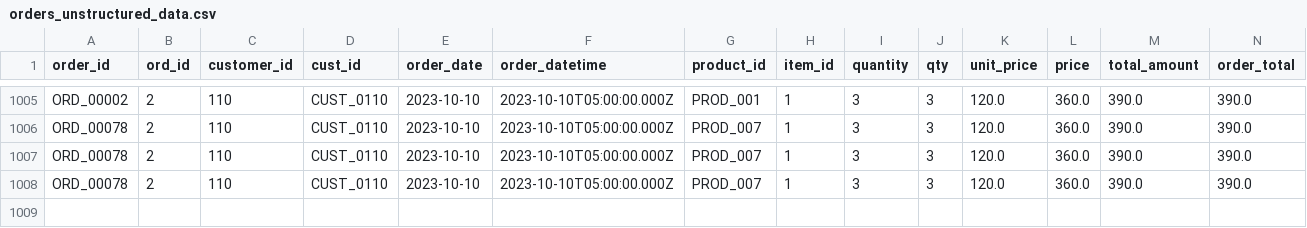
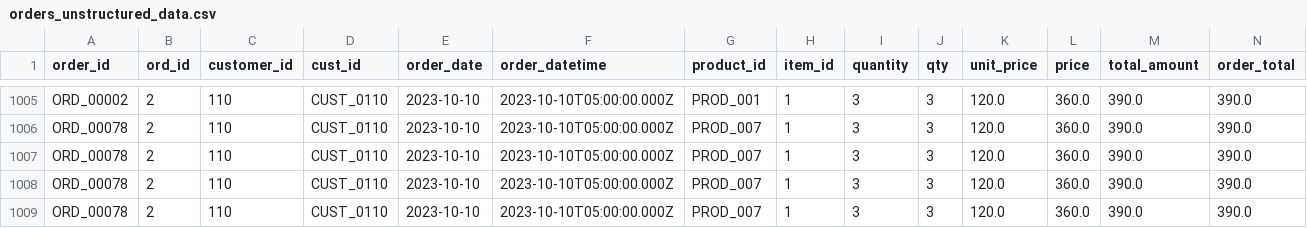
Before and after one commit to geekatbest/etl-pipeline-mcp, a CSV file: v2_dynamic_pipeline/datasets/orders_unstructured_data.csv, drawn as a sheet; only a part is shown, gaps mark what is left out; rows hold the shown columns only; the diff names each change by its address in the sheet, - before the commit and + after, or states it on an @@ line.

Commit message:
v2_dynamic_pipeline restructured

```diff
--- a/v2_dynamic_pipeline/datasets/orders_unstructured_data.csv
+++ b/v2_dynamic_pipeline/datasets/orders_unstructured_data.csv
+row 1009: ORD_00078 | 2 | 110 | CUST_0110 | 2023-10-10 | 2023-10-10T05:00:00.000Z | PROD_007 | 1 | 3 | 3 | 120.0 | 360.0 | 390.0 | 390.0
```
Also changed, not shown: 9 other files.
